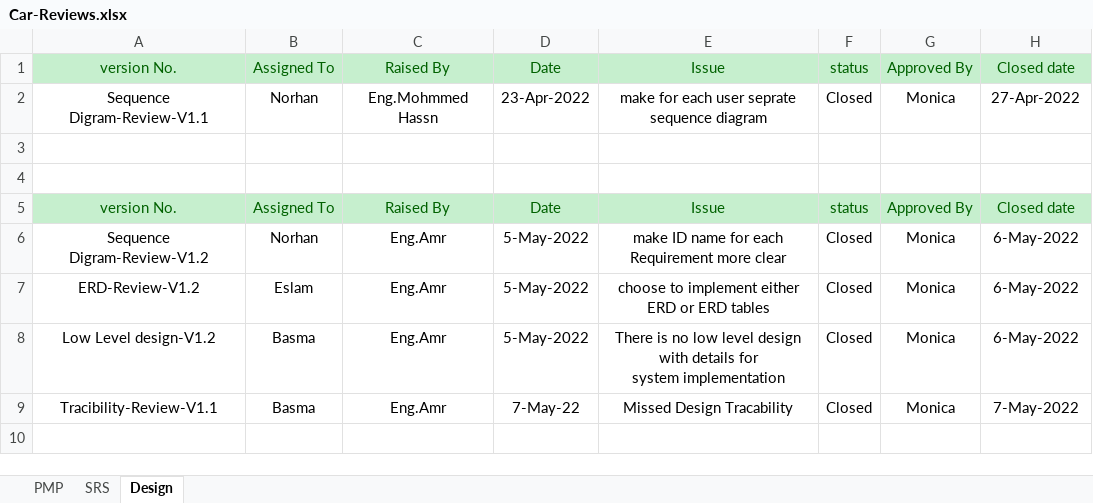
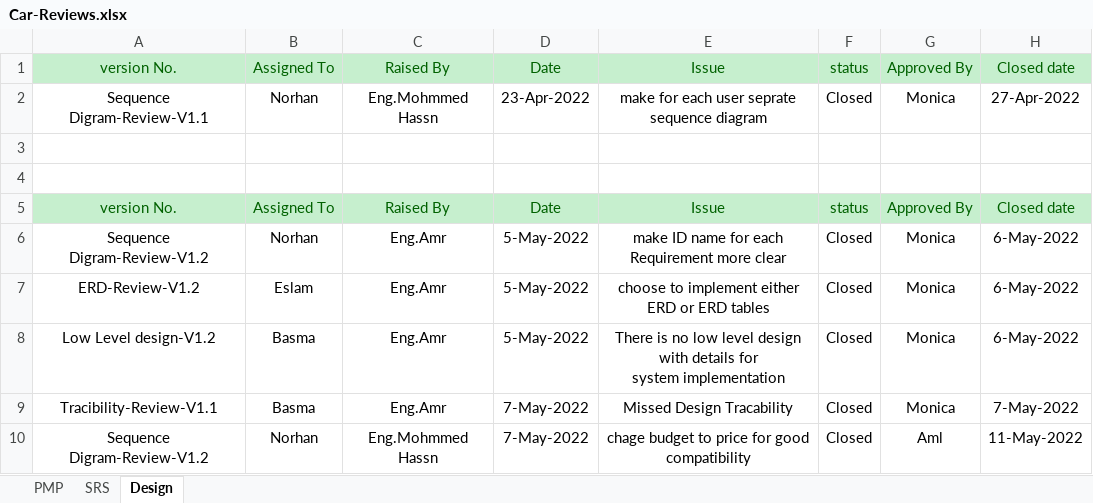
Before and after one commit to Aml-Nasser/Car-Bookings, an Excel workbook: Monitor and Control/Car-Reviews.xlsx, sheet Design, drawn as a sheet; values as stored, in another font and other column widths than the file's, no borders; the diff names each change by its address in the sheet, - before the commit and + after, or states it on an @@ line.

Commit message:
Update sequence diagram in Review sheet in Design Section

```diff
--- a/Monitor and Control/Car-Reviews.xlsx (sheet Design)
+++ b/Monitor and Control/Car-Reviews.xlsx (sheet Design)
-D9: 7-May-22
+D9: 7-May-2022
+row 10: Sequence Digram-Review-V1.2 | Norhan | Eng.Mohmmed Hassn | 7-May-2022 | chage budget to price for good compatibility | Closed | Aml | 11-May-2022
```
